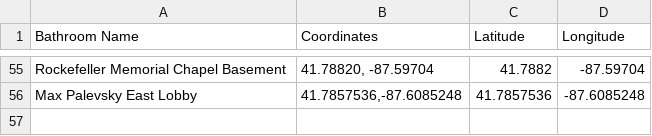
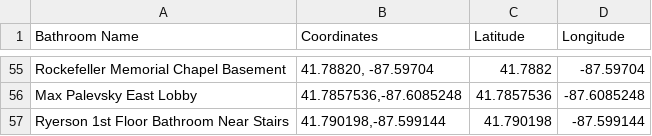
Before and after one commit to cruzdariel/compiss, a CSV file: bathrooms.csv, drawn as a sheet; only a part is shown, gaps mark what is left out.

Commit message:
edit: bathroom locations

```diff
--- a/bathrooms.csv
+++ b/bathrooms.csv
@@ -56 +56,2 @@ Rockefeller Memorial Chapel Basement,"41.78820, -87.59704",41.7882,-87.59704
 Max Palevsky East Lobby,"41.7857536,-87.6085248",41.7857536,-87.6085248
+Ryerson 1st Floor Bathroom Near Stairs,"41.790198,-87.599144",41.790198,-87.599144
```
